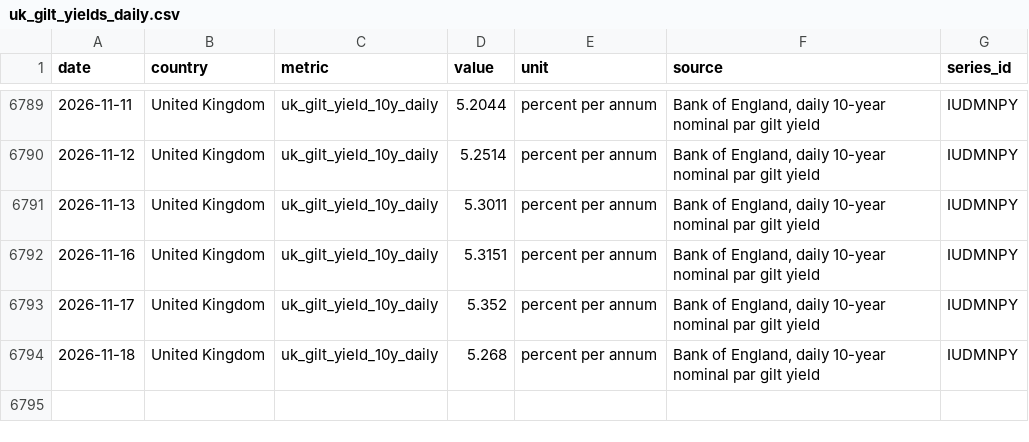
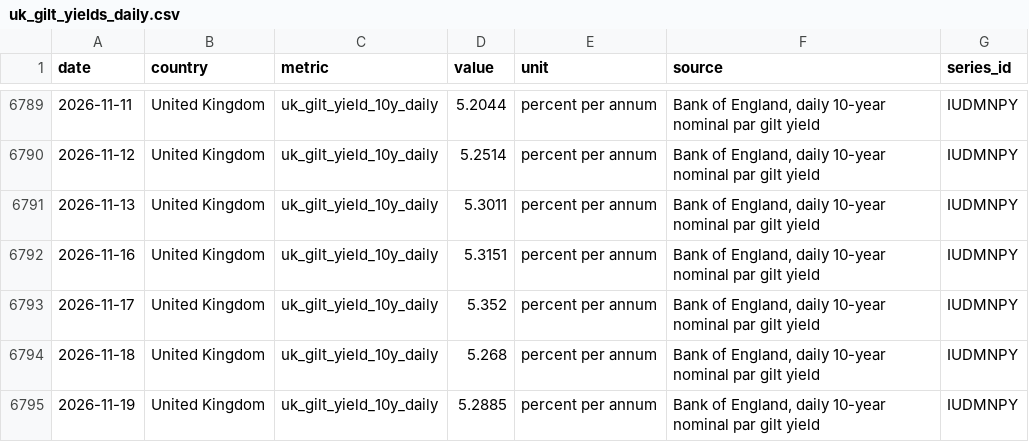
Before and after one commit to hanshanley/uk_decline, a CSV file: data/uk_gilt_yields_daily.csv, drawn as a sheet; only a part is shown, gaps mark what is left out; the diff names each change by its address in the sheet, - before the commit and + after, or states it on an @@ line.

```diff
--- a/data/uk_gilt_yields_daily.csv
+++ b/data/uk_gilt_yields_daily.csv
+row 6795: 2026-11-19 | United Kingdom | uk_gilt_yield_10y_daily | 5.2885 | percent per annum | Bank of England, daily 10-year nominal par gilt yield | IUDMNPY
```
Also changed, not shown: data/consumer_inflation.csv, data/consumer_inflation_eu.csv, 28 other files.
